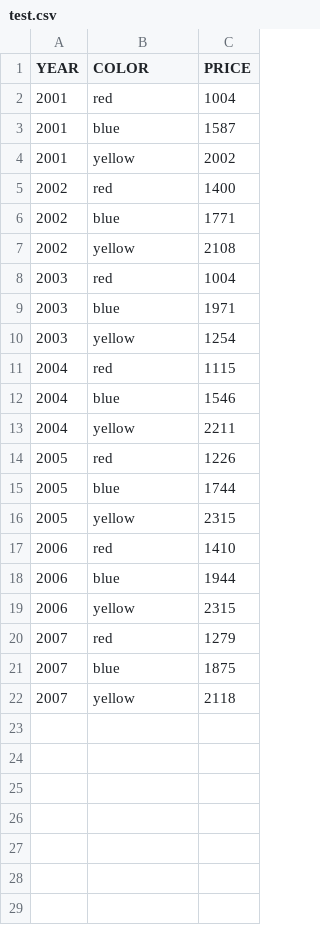
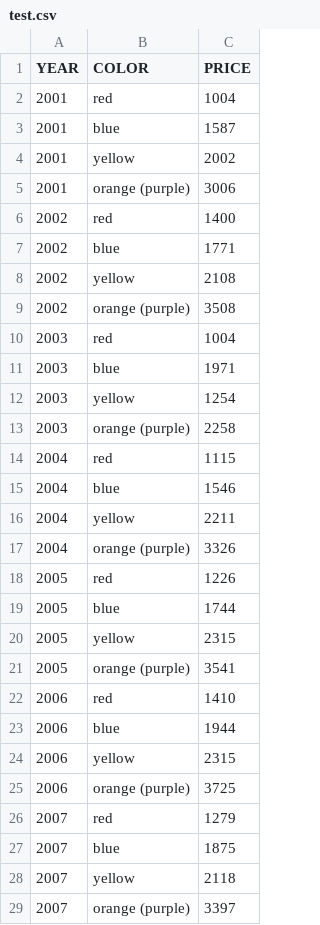
Before and after one commit to MagicHead99/bread, a CSV file: data/test.csv, drawn as a sheet.

Commit message:
new function: escape_special_character to add Fixed = True to filter functions added examples and expanded test.csv various small fixes...

```diff
--- a/data/test.csv
+++ b/data/test.csv
@@ -4,2 +4,3 @@ YEAR;COLOR;PRICE
 2001;yellow;2002
+2001;orange (purple);3006
 2002;red;1400
@@ -7,2 +8,3 @@ YEAR;COLOR;PRICE
 2002;yellow;2108
+2002;orange (purple);3508
 2003;red;1004
@@ -10,2 +12,3 @@ YEAR;COLOR;PRICE
 2003;yellow;1254
+2003;orange (purple);2258
 2004;red;1115
@@ -13,2 +16,3 @@ YEAR;COLOR;PRICE
 2004;yellow;2211
+2004;orange (purple);3326
 2005;red;1226
@@ -16,2 +20,3 @@ YEAR;COLOR;PRICE
 2005;yellow;2315
+2005;orange (purple);3541
 2006;red;1410
@@ -19,2 +24,3 @@ YEAR;COLOR;PRICE
 2006;yellow;2315
+2006;orange (purple);3725
 2007;red;1279
@@ -22 +28,2 @@ YEAR;COLOR;PRICE
 2007;yellow;2118
+2007;orange (purple);3397
```
Also changed, not shown: 4 other files.
